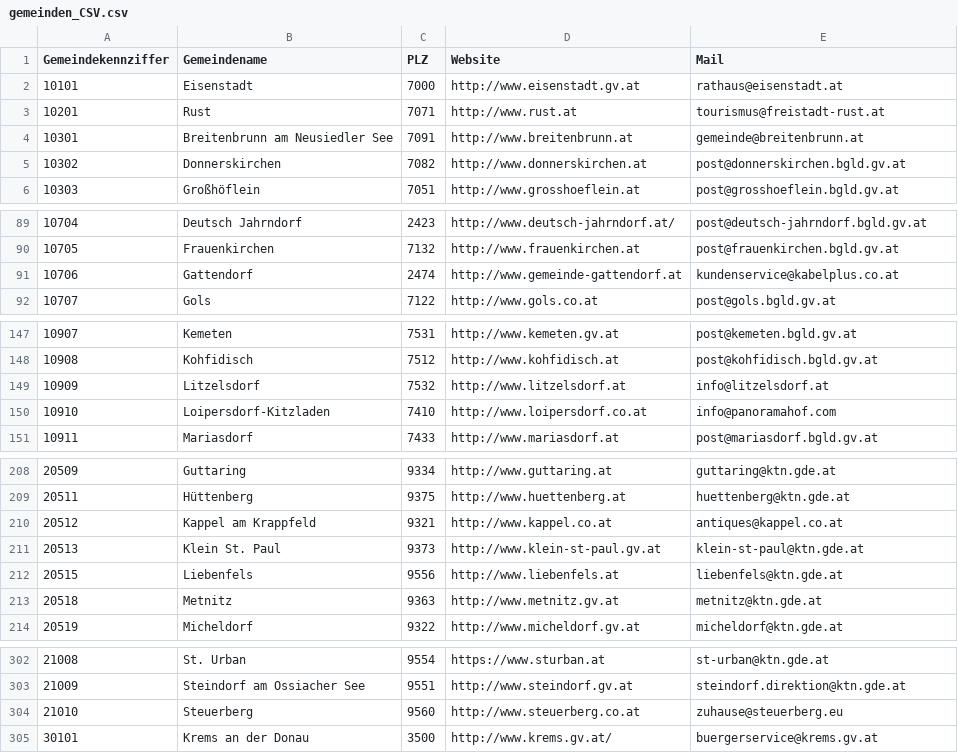
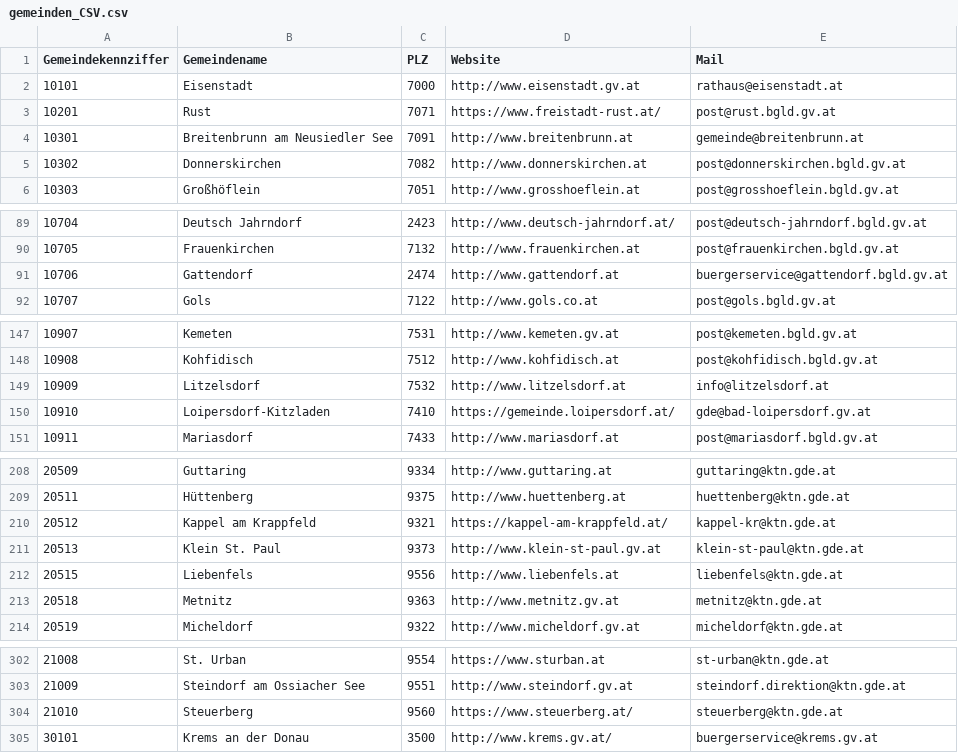
Before and after one commit to bresu/oe_gemeinden, a CSV file: gemeinden_CSV.csv, drawn as a sheet; only a part is shown, gaps mark what is left out; the diff covers the shown part only.

Commit message:
removed wien folder and moved data to main files

```diff
--- a/gemeinden_CSV.csv
+++ b/gemeinden_CSV.csv
@@ -2,3 +2,3 @@
 10101;Eisenstadt;7000;http://www.eisenstadt.gv.at;rathaus@eisenstadt.at
-10201;Rust;7071;http://www.rust.at;tourismus@freistadt-rust.at
+10201;Rust;7071;https://www.freistadt-rust.at/;post@rust.bgld.gv.at
 10301;Breitenbrunn am Neusiedler See;7091;http://www.breitenbrunn.at;gemeinde@breitenbrunn.at
@@ -90,3 +90,3 @@
 10705;Frauenkirchen;7132;http://www.frauenkirchen.at;post@frauenkirchen.bgld.gv.at
-10706;Gattendorf;2474;http://www.gemeinde-gattendorf.at;kundenservice@kabelplus.co.at
+10706;Gattendorf;2474;http://www.gattendorf.at;buergerservice@gattendorf.bgld.gv.at
 10707;Gols;7122;http://www.gols.co.at;post@gols.bgld.gv.at
@@ -149,3 +149,3 @@
 10909;Litzelsdorf;7532;http://www.litzelsdorf.at;info@litzelsdorf.at
-10910;Loipersdorf-Kitzladen;7410;http://www.loipersdorf.co.at;info@panoramahof.com
+10910;Loipersdorf-Kitzladen;7410;https://gemeinde.loipersdorf.at/;gde@bad-loipersdorf.gv.at
 10911;Mariasdorf;7433;http://www.mariasdorf.at;post@mariasdorf.bgld.gv.at
@@ -209,3 +209,3 @@
 20511;Hüttenberg;9375;http://www.huettenberg.at;huettenberg@ktn.gde.at
-20512;Kappel am Krappfeld;9321;http://www.kappel.co.at;antiques@kappel.co.at
+20512;Kappel am Krappfeld;9321;https://kappel-am-krappfeld.at/;kappel-kr@ktn.gde.at
 20513;Klein St. Paul;9373;http://www.klein-st-paul.gv.at;klein-st-paul@ktn.gde.at
@@ -303,3 +303,3 @@
 21009;Steindorf am Ossiacher See;9551;http://www.steindorf.gv.at;steindorf.direktion@ktn.gde.at
-21010;Steuerberg;9560;http://www.steuerberg.co.at;zuhause@steuerberg.eu
+21010;Steuerberg;9560;https://www.steuerberg.at/;steuerberg@ktn.gde.at
 30101;Krems an der Donau;3500;http://www.krems.gv.at/;buergerservice@krems.gv.at
```
Also changed, not shown: 3 edited cells elsewhere in this file, 1 other file.
